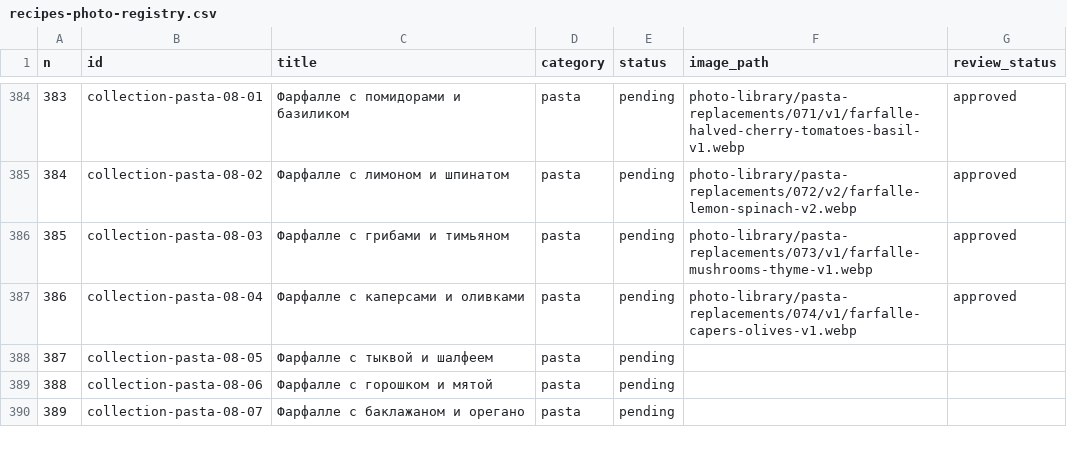
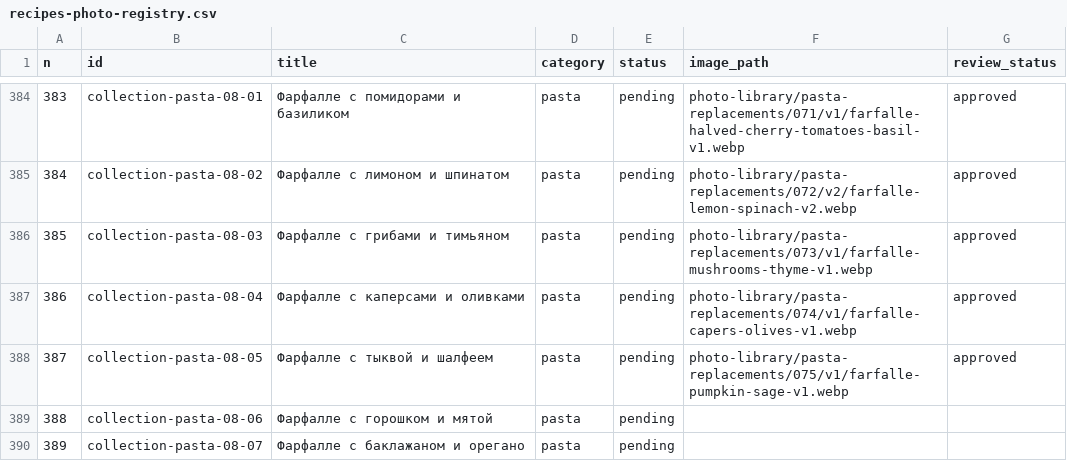
Before and after one commit to semen89852698936-create/snachala-uzhin, a CSV file: photo-library/recipes-photo-registry.csv, drawn as a sheet; only a part is shown, gaps mark what is left out.

Commit message:
photos(pasta): register approved #75 WebP

```diff
--- a/photo-library/recipes-photo-registry.csv
+++ b/photo-library/recipes-photo-registry.csv
@@ -387,3 +387,3 @@ n,id,title,category,status,image_path,review_status
 "386","collection-pasta-08-04","Фарфалле с каперсами и оливками","pasta","pending","photo-library/pasta-replacements/074/v1/farfalle-capers-olives-v1.webp","approved"
-"387","collection-pasta-08-05","Фарфалле с тыквой и шалфеем","pasta","pending","",""
+"387","collection-pasta-08-05","Фарфалле с тыквой и шалфеем","pasta","pending","photo-library/pasta-replacements/075/v1/farfalle-pumpkin-sage-v1.webp","approved"
 "388","collection-pasta-08-06","Фарфалле с горошком и мятой","pasta","pending","",""
```
